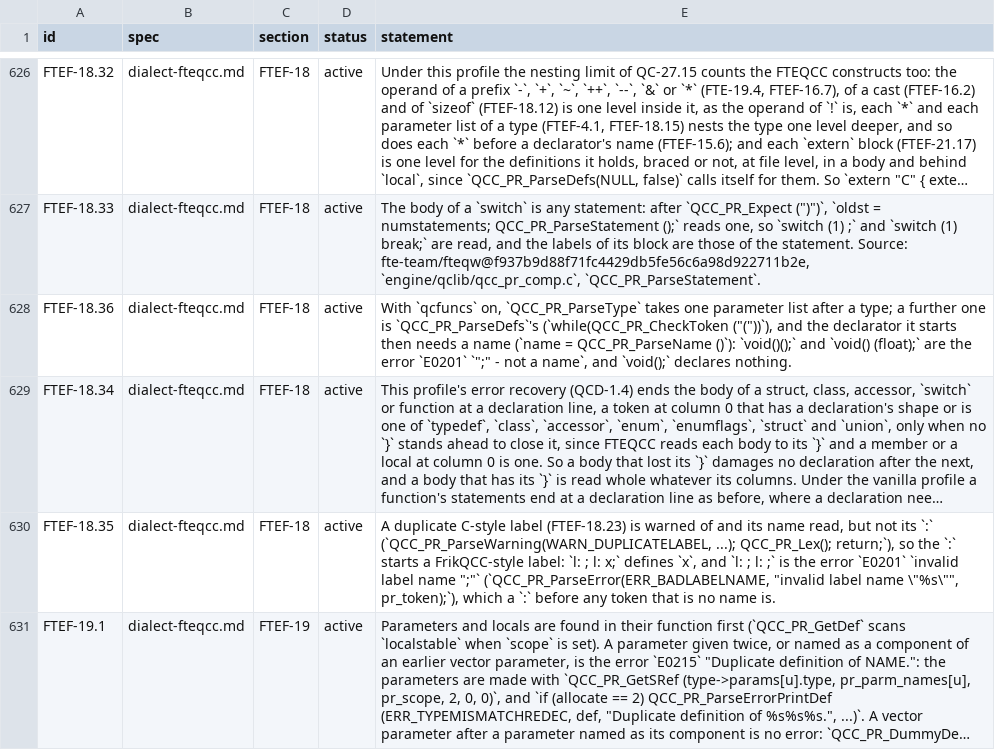
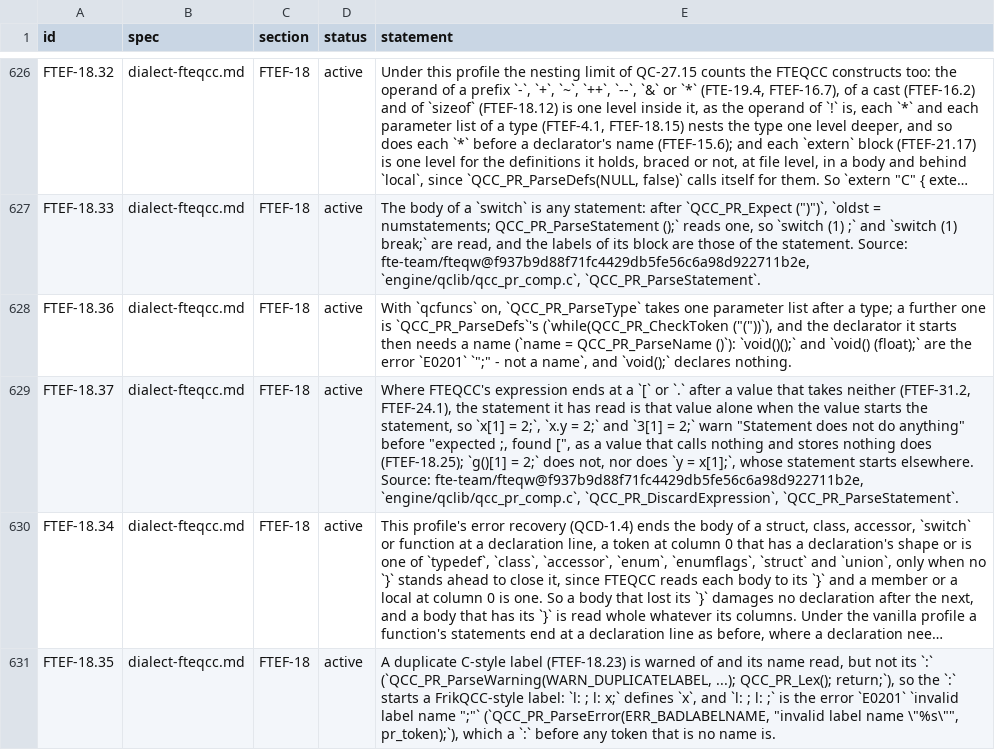
Before and after one commit to quakecstudio/editor, a TSV file: docs/spec/requirements.tsv, drawn as a sheet; only a part is shown, gaps mark what is left out; the shorter side is filled out with more unchanged rows; long unchanged cells end in …; the diff names each change by its address in the sheet, - before the commit and + after, or states it on an @@ line.

Commit message:
fix(sema): warn of the statement before a stray [ or .
Where FTEQCC's expression ends at a [ or . after a value that takes neither, its statement is that value alone, which does nothing unless it calls or stores (FTEF-18.37). The parser reads the whole statement, so x[1] = 2; and x.y = 2; missed the warning before their error.

```diff
--- a/docs/spec/requirements.tsv
+++ b/docs/spec/requirements.tsv
+row 629: FTEF-18.37 | dialect-fteqcc.md | FTEF-18 | active | Where FTEQCC's expression ends at a `[` or `.` after a value that takes neither (FTEF-31.2, FTEF-24.1), the statement it has read is that value alone when the value starts the statement, so `x[1] = 2;`, `x.y = 2;` and `3[1] = 2;` warn "Statement does not do anything" before "expected ;, found [", as a value that calls nothing and stores nothing does (FTEF-18.25); `g()[1] = 2;` does not, nor does `y = x[1];`, whose statement starts elsewhere. Source: fte-team/fteqw@f937b9d88f71fc4429db5fe56c6a98d922711b2e, `engine/qclib/qcc_pr_comp.c`, `QCC_PR_DiscardExpression`, `QCC_PR_ParseStatement`.
```
Also changed, not shown: 4 other files.
